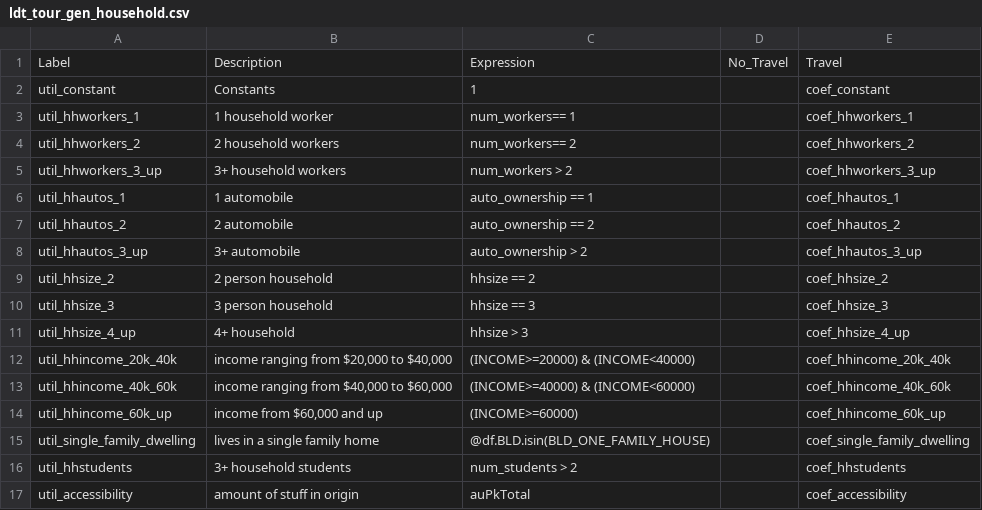
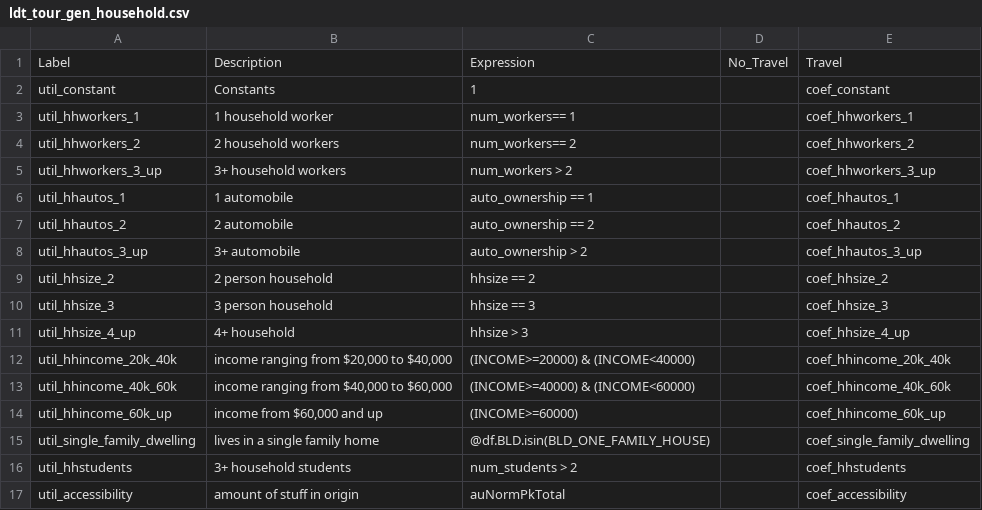
Before and after one commit to SANDAG/activitysim-cvm, a CSV file: activitysim/examples/example_odot_ldt/configs/ldt_tour_gen_household.csv, drawn as a sheet.

```diff
--- a/activitysim/examples/example_odot_ldt/configs/ldt_tour_gen_household.csv
+++ b/activitysim/examples/example_odot_ldt/configs/ldt_tour_gen_household.csv
@@ -16,2 +16,2 @@ util_single_family_dwelling,lives in a single family home,@df.BLD.isin(BLD_ONE_F
 util_hhstudents,3+ household students,num_students > 2,,coef_hhstudents
-util_accessibility,amount of stuff in origin,auPkTotal,,coef_accessibility
+util_accessibility,amount of stuff in origin,auNormPkTotal,,coef_accessibility
```
Also changed, not shown: activitysim/examples/example_odot_ldt/configs/ldt_internal_external_coefficients.csv, activitysim/examples/example_odot_ldt/configs/ldt_tour_gen_person.csv, 11 other files.
